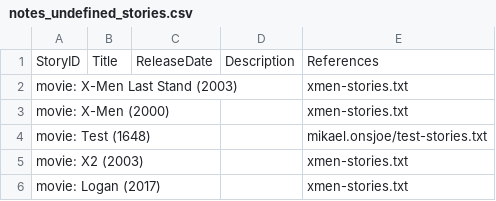
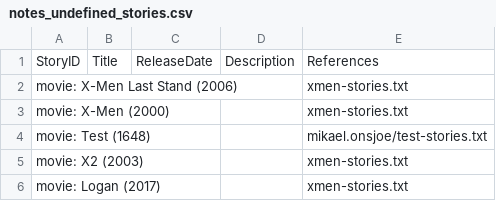
Before and after one commit to theme-ontology/theming, a CSV file: auto/notes_undefined_stories.csv, drawn as a sheet.

```diff
--- a/auto/notes_undefined_stories.csv
+++ b/auto/notes_undefined_stories.csv
@@ -1,3 +1,3 @@
 StoryID,Title,ReleaseDate,Description,References
-movie: X-Men Last Stand (2003),,,,xmen-stories.txt
+movie: X-Men Last Stand (2006),,,,xmen-stories.txt
 movie: X-Men (2000),,,,xmen-stories.txt
```
Also changed, not shown: auto/notes_themes.csv, auto/notes_undefined_themes.csv.
